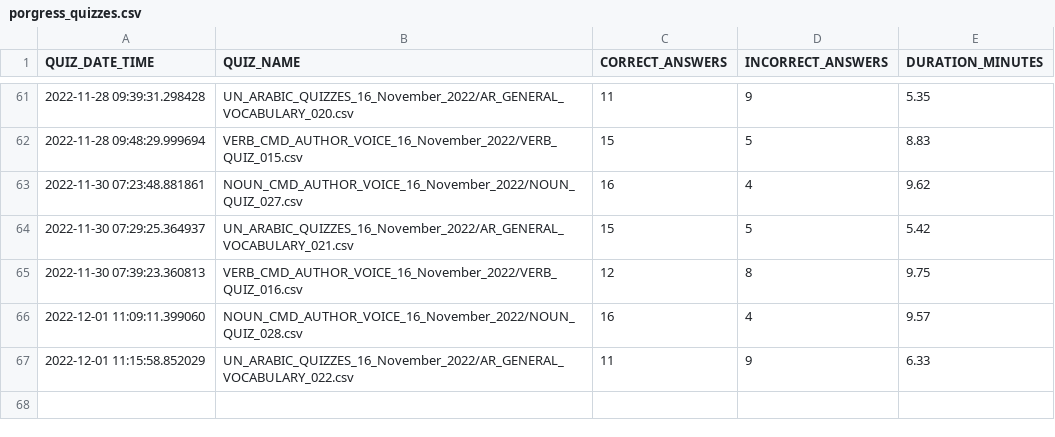
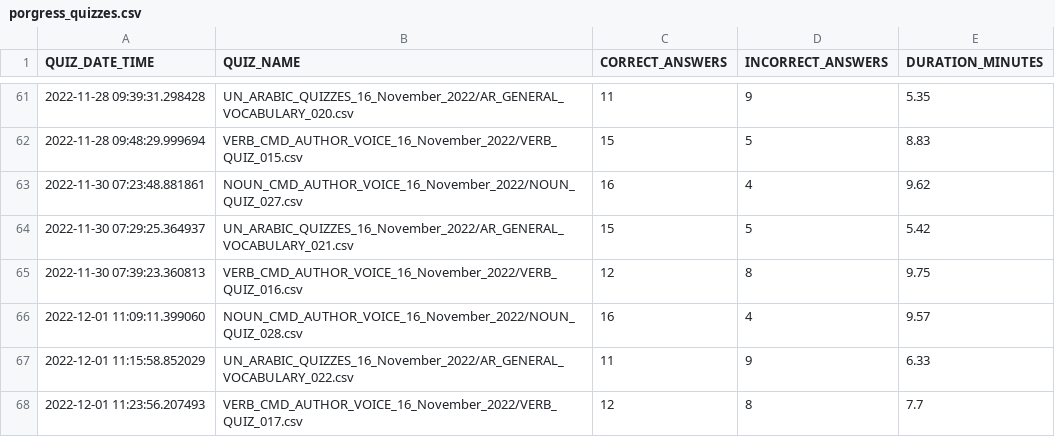
Before and after one commit to akbargherbal/Fill_in_the_Gap_Quiz_on_Terminal, a CSV file: porgress_quizzes.csv, drawn as a sheet; only a part is shown, gaps mark what is left out; the diff names each change by its address in the sheet, - before the commit and + after, or states it on an @@ line.

```diff
--- a/porgress_quizzes.csv
+++ b/porgress_quizzes.csv
+row 68: 2022-12-01 11:23:56.207493 | VERB_CMD_AUTHOR_VOICE_16_November_2022/VERB_QUIZ_017.csv | 12 | 8 | 7.7
```
Also changed, not shown: 1 other file.
